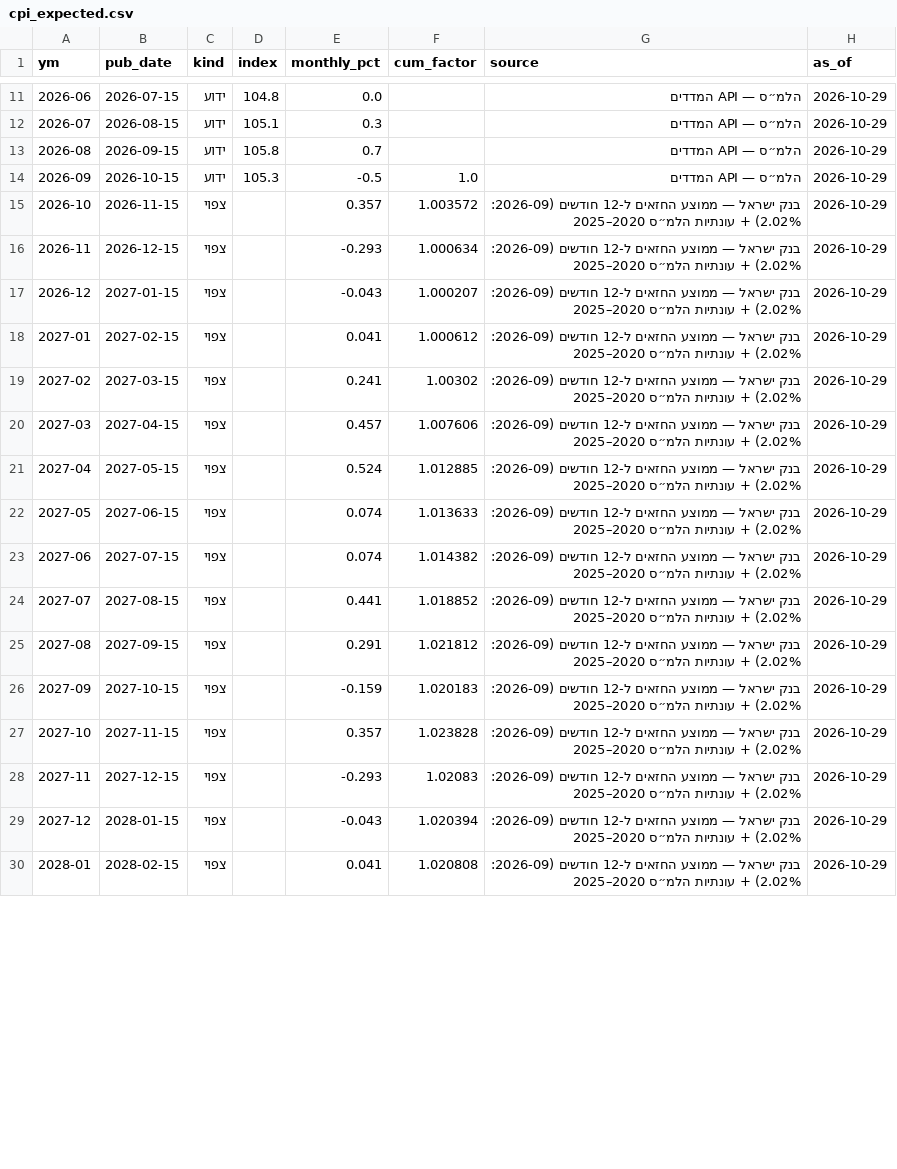
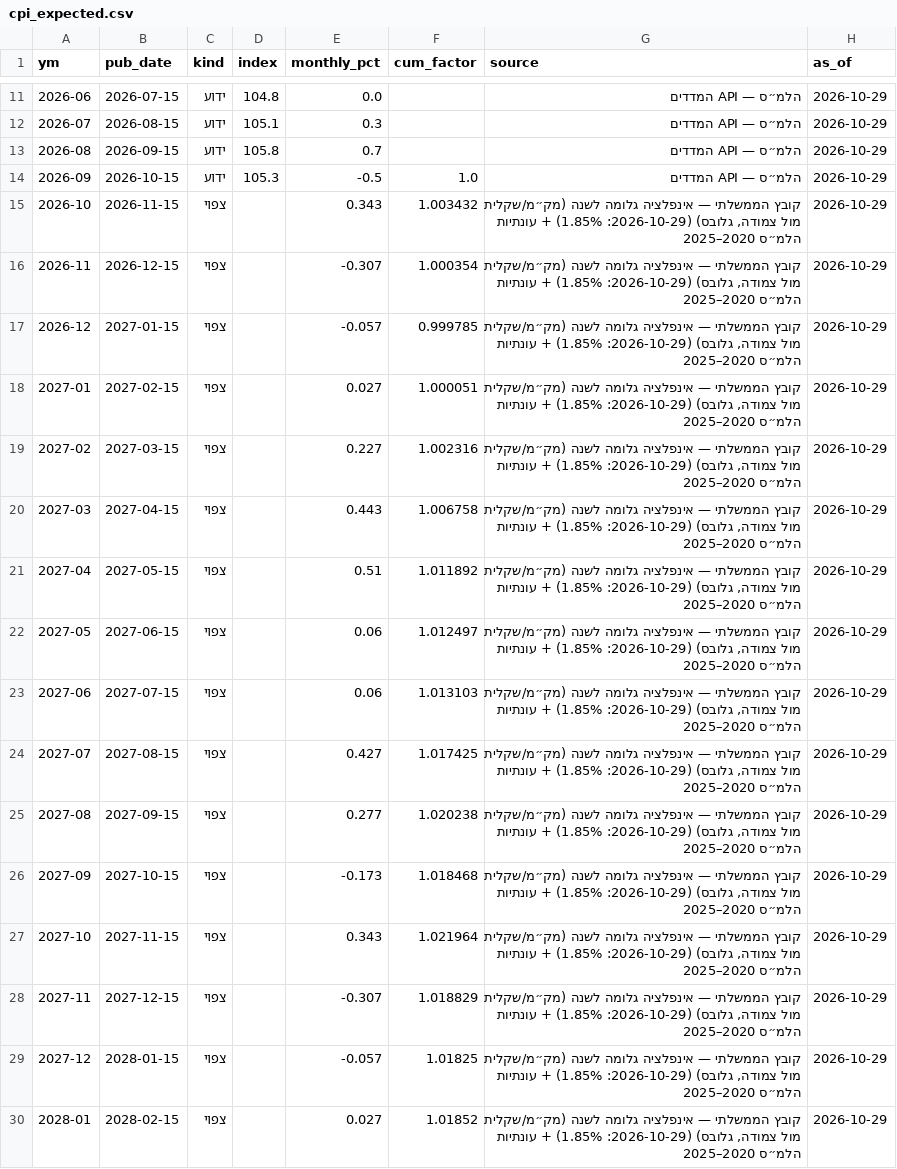
Before and after one commit to yovav81/corp-market-data, a CSV file: data/short/cpi_expected.csv, drawn as a sheet; only a part is shown, gaps mark what is left out; the diff covers the shown part only.

```diff
--- a/data/short/cpi_expected.csv
+++ b/data/short/cpi_expected.csv
@@ -14,17 +14,17 @@
 2026-09,2026-10-15,ידוע,105.3,-0.5,1.0,הלמ״ס — API המדדים,2026-10-29
-2026-10,2026-11-15,צפוי,,0.357,1.003572,בנק ישראל — ממוצע החזאים ל-12 חודשים (2026-09: 2.02%) + עונתיות הלמ״ס 2020–2025,2026-10-29
-2026-11,2026-12-15,צפוי,,-0.293,1.000634,בנק ישראל — ממוצע החזאים ל-12 חודשים (2026-09: 2.02%) + עונתיות הלמ״ס 2020–2025,2026-10-29
-2026-12,2027-01-15,צפוי,,-0.043,1.000207,בנק ישראל — ממוצע החזאים ל-12 חודשים (2026-09: 2.02%) + עונתיות הלמ״ס 2020–2025,2026-10-29
-2027-01,2027-02-15,צפוי,,0.041,1.000612,בנק ישראל — ממוצע החזאים ל-12 חודשים (2026-09: 2.02%) + עונתיות הלמ״ס 2020–2025,2026-10-29
-2027-02,2027-03-15,צפוי,,0.241,1.00302,בנק ישראל — ממוצע החזאים ל-12 חודשים (2026-09: 2.02%) + עונתיות הלמ״ס 2020–2025,2026-10-29
-2027-03,2027-04-15,צפוי,,0.457,1.007606,בנק ישראל — ממוצע החזאים ל-12 חודשים (2026-09: 2.02%) + עונתיות הלמ״ס 2020–2025,2026-10-29
-2027-04,2027-05-15,צפוי,,0.524,1.012885,בנק ישראל — ממוצע החזאים ל-12 חודשים (2026-09: 2.02%) + עונתיות הלמ״ס 2020–2025,2026-10-29
-2027-05,2027-06-15,צפוי,,0.074,1.013633,בנק ישראל — ממוצע החזאים ל-12 חודשים (2026-09: 2.02%) + עונתיות הלמ״ס 2020–2025,2026-10-29
-2027-06,2027-07-15,צפוי,,0.074,1.014382,בנק ישראל — ממוצע החזאים ל-12 חודשים (2026-09: 2.02%) + עונתיות הלמ״ס 2020–2025,2026-10-29
-2027-07,2027-08-15,צפוי,,0.441,1.018852,בנק ישראל — ממוצע החזאים ל-12 חודשים (2026-09: 2.02%) + עונתיות הלמ״ס 2020–2025,2026-10-29
-2027-08,2027-09-15,צפוי,,0.291,1.021812,בנק ישראל — ממוצע החזאים ל-12 חודשים (2026-09: 2.02%) + עונתיות הלמ״ס 2020–2025,2026-10-29
-2027-09,2027-10-15,צפוי,,-0.159,1.020183,בנק ישראל — ממוצע החזאים ל-12 חודשים (2026-09: 2.02%) + עונתיות הלמ״ס 2020–2025,2026-10-29
-2027-10,2027-11-15,צפוי,,0.357,1.023828,בנק ישראל — ממוצע החזאים ל-12 חודשים (2026-09: 2.02%) + עונתיות הלמ״ס 2020–2025,2026-10-29
-2027-11,2027-12-15,צפוי,,-0.293,1.02083,בנק ישראל — ממוצע החזאים ל-12 חודשים (2026-09: 2.02%) + עונתיות הלמ״ס 2020–2025,2026-10-29
-2027-12,2028-01-15,צפוי,,-0.043,1.020394,בנק ישראל — ממוצע החזאים ל-12 חודשים (2026-09: 2.02%) + עונתיות הלמ״ס 2020–2025,2026-10-29
-2028-01,2028-02-15,צפוי,,0.041,1.020808,בנק ישראל — ממוצע החזאים ל-12 חודשים (2026-09: 2.02%) + עונתיות הלמ״ס 2020–2025,2026-10-29
+2026-10,2026-11-15,צפוי,,0.343,1.003432,"קובץ הממשלתי — אינפלציה גלומה לשנה (מק״מ/שקלית מול צמודה, גלובס) (2026-10-29: 1.85%) + עונתיות הלמ״ס 2020–2025",2026-10-29
+2026-11,2026-12-15,צפוי,,-0.307,1.000354,"קובץ הממשלתי — אינפלציה גלומה לשנה (מק״מ/שקלית מול צמודה, גלובס) (2026-10-29: 1.85%) + עונתיות הלמ״ס 2020–2025",2026-10-29
+2026-12,2027-01-15,צפוי,,-0.057,0.999785,"קובץ הממשלתי — אינפלציה גלומה לשנה (מק״מ/שקלית מול צמודה, גלובס) (2026-10-29: 1.85%) + עונתיות הלמ״ס 2020–2025",2026-10-29
+2027-01,2027-02-15,צפוי,,0.027,1.000051,"קובץ הממשלתי — אינפלציה גלומה לשנה (מק״מ/שקלית מול צמודה, גלובס) (2026-10-29: 1.85%) + עונתיות הלמ״ס 2020–2025",2026-10-29
+2027-02,2027-03-15,צפוי,,0.227,1.002316,"קובץ הממשלתי — אינפלציה גלומה לשנה (מק״מ/שקלית מול צמודה, גלובס) (2026-10-29: 1.85%) + עונתיות הלמ״ס 2020–2025",2026-10-29
+2027-03,2027-04-15,צפוי,,0.443,1.006758,"קובץ הממשלתי — אינפלציה גלומה לשנה (מק״מ/שקלית מול צמודה, גלובס) (2026-10-29: 1.85%) + עונתיות הלמ״ס 2020–2025",2026-10-29
+2027-04,2027-05-15,צפוי,,0.51,1.011892,"קובץ הממשלתי — אינפלציה גלומה לשנה (מק״מ/שקלית מול צמודה, גלובס) (2026-10-29: 1.85%) + עונתיות הלמ״ס 2020–2025",2026-10-29
+2027-05,2027-06-15,צפוי,,0.06,1.012497,"קובץ הממשלתי — אינפלציה גלומה לשנה (מק״מ/שקלית מול צמודה, גלובס) (2026-10-29: 1.85%) + עונתיות הלמ״ס 2020–2025",2026-10-29
+2027-06,2027-07-15,צפוי,,0.06,1.013103,"קובץ הממשלתי — אינפלציה גלומה לשנה (מק״מ/שקלית מול צמודה, גלובס) (2026-10-29: 1.85%) + עונתיות הלמ״ס 2020–2025",2026-10-29
+2027-07,2027-08-15,צפוי,,0.427,1.017425,"קובץ הממשלתי — אינפלציה גלומה לשנה (מק״מ/שקלית מול צמודה, גלובס) (2026-10-29: 1.85%) + עונתיות הלמ״ס 2020–2025",2026-10-29
+2027-08,2027-09-15,צפוי,,0.277,1.020238,"קובץ הממשלתי — אינפלציה גלומה לשנה (מק״מ/שקלית מול צמודה, גלובס) (2026-10-29: 1.85%) + עונתיות הלמ״ס 2020–2025",2026-10-29
+2027-09,2027-10-15,צפוי,,-0.173,1.018468,"קובץ הממשלתי — אינפלציה גלומה לשנה (מק״מ/שקלית מול צמודה, גלובס) (2026-10-29: 1.85%) + עונתיות הלמ״ס 2020–2025",2026-10-29
+2027-10,2027-11-15,צפוי,,0.343,1.021964,"קובץ הממשלתי — אינפלציה גלומה לשנה (מק״מ/שקלית מול צמודה, גלובס) (2026-10-29: 1.85%) + עונתיות הלמ״ס 2020–2025",2026-10-29
+2027-11,2027-12-15,צפוי,,-0.307,1.018829,"קובץ הממשלתי — אינפלציה גלומה לשנה (מק״מ/שקלית מול צמודה, גלובס) (2026-10-29: 1.85%) + עונתיות הלמ״ס 2020–2025",2026-10-29
+2027-12,2028-01-15,צפוי,,-0.057,1.01825,"קובץ הממשלתי — אינפלציה גלומה לשנה (מק״מ/שקלית מול צמודה, גלובס) (2026-10-29: 1.85%) + עונתיות הלמ״ס 2020–2025",2026-10-29
+2028-01,2028-02-15,צפוי,,0.027,1.01852,"קובץ הממשלתי — אינפלציה גלומה לשנה (מק״מ/שקלית מול צמודה, גלובס) (2026-10-29: 1.85%) + עונתיות הלמ״ס 2020–2025",2026-10-29
```
Also changed, not shown: 6 edited cells elsewhere in this file, data/daily/2026/2026-10-29.csv, data/gov/bonds_latest.csv, 20 other files.
